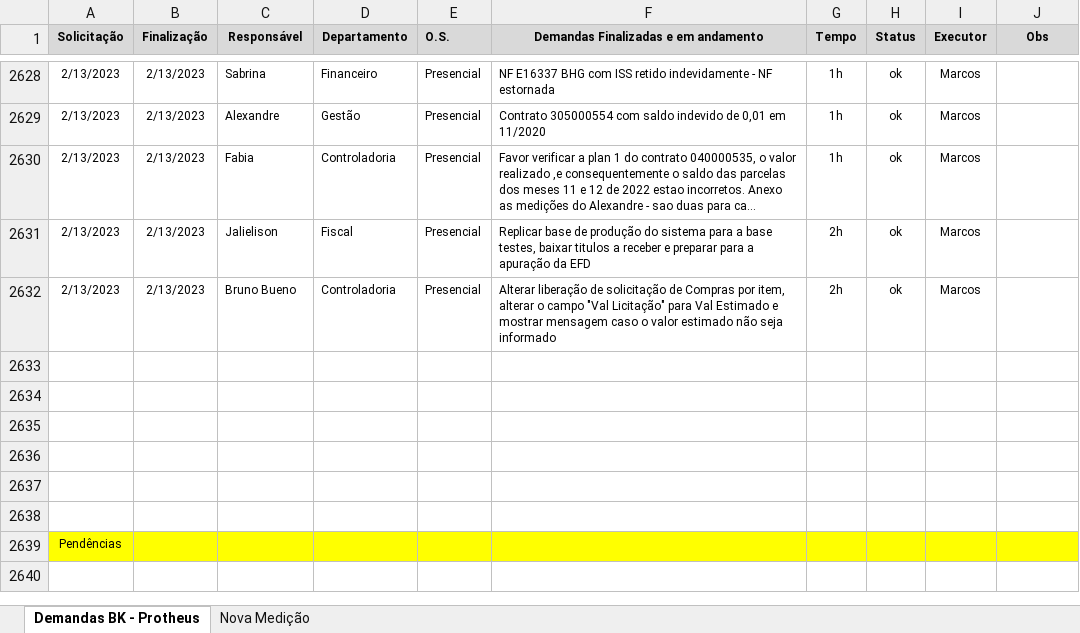
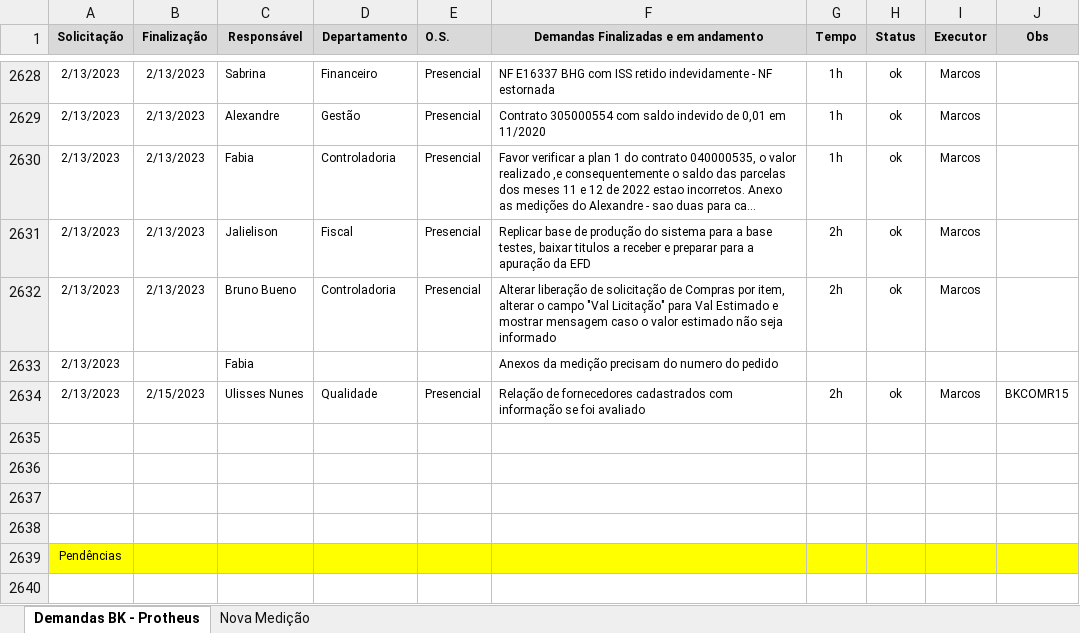
Before and after one commit to marcos-abrahao/bk, an Excel workbook: demanda_Siga _BK.xlsx, sheet Demandas BK - Protheus, drawn as a sheet; only a part is shown, gaps mark what is left out; long unchanged cells end in …; values as stored, in another font and other column widths than the file's, no borders; the diff names each change by its address in the sheet, - before the commit and + after, or states it on an @@ line.

Commit message:
Relação de Fornecedores Ativos

```diff
--- a/demanda_Siga _BK.xlsx (sheet Demandas BK - Protheus)
+++ b/demanda_Siga _BK.xlsx (sheet Demandas BK - Protheus)
-row 2633: (empty)
+row 2633: 2/13/2023 |  | Fabia |  |  | Anexos da medição precisam do numero do pedido
-row 2634: (empty)
+row 2634: 2/13/2023 | 2/15/2023 | Ulisses Nunes | Qualidade | Presencial | Relação de fornecedores cadastrados com informação se foi avaliado | 2h | ok | Marcos | BKCOMR15
```
Also changed, not shown: 13 other files.
